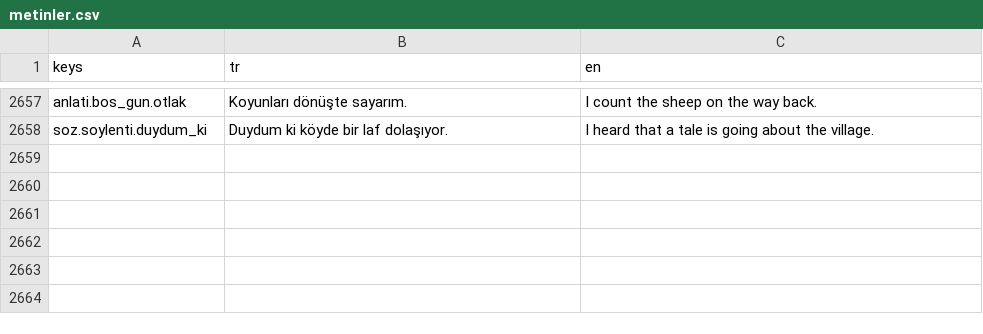
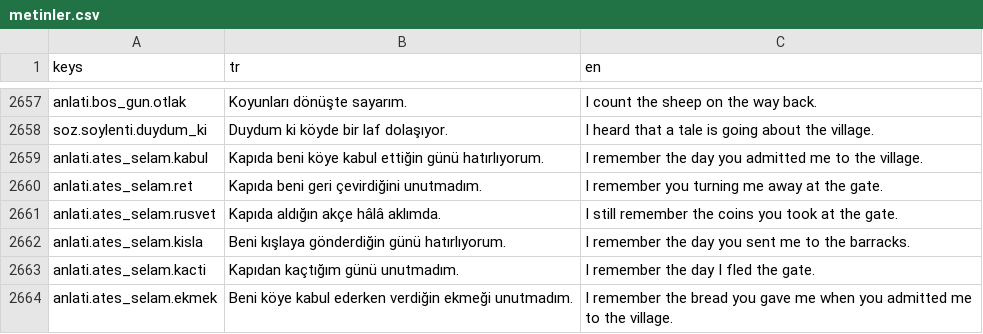
Before and after one commit to berk103458/GameDevoloper, a CSV file: data/metin/metinler.csv, drawn as a sheet; only a part is shown, gaps mark what is left out.

```diff
--- a/data/metin/metinler.csv
+++ b/data/metin/metinler.csv
@@ -2678 +2678,7 @@ anlati.bos_gun.otlak,Koyunları dönüşte sayarım.,I count the sheep on the wa
 soz.soylenti.duydum_ki,Duydum ki köyde bir laf dolaşıyor.,I heard that a tale is going about the village.
+anlati.ates_selam.kabul,Kapıda beni köye kabul ettiğin günü hatırlıyorum.,I remember the day you admitted me to the village.
+anlati.ates_selam.ret,Kapıda beni geri çevirdiğini unutmadım.,I remember you turning me away at the gate.
+anlati.ates_selam.rusvet,Kapıda aldığın akçe hâlâ aklımda.,I still remember the coins you took at the gate.
+anlati.ates_selam.kisla,Beni kışlaya gönderdiğin günü hatırlıyorum.,I remember the day you sent me to the barracks.
+anlati.ates_selam.kacti,Kapıdan kaçtığım günü unutmadım.,I remember the day I fled the gate.
+anlati.ates_selam.ekmek,Beni köye kabul ederken verdiğin ekmeği unutmadım.,I remember the bread you gave me when you admitted me to the village.
```
Also changed, not shown: 15 other files.
